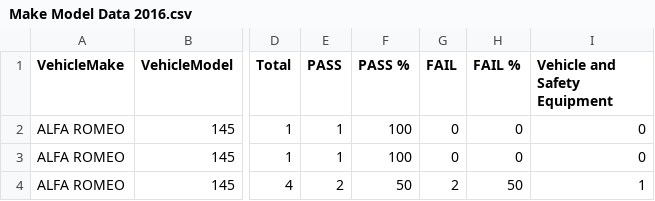
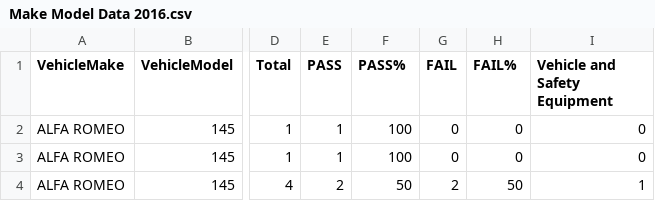
Before and after one commit to aliciabrowne/nctdata, a CSV file: Make Model Data 2016.csv, drawn as a sheet; only a part is shown, gaps mark what is left out; the diff names each change by its address in the sheet, - before the commit and + after, or states it on an @@ line.

Commit message:
Add files via upload

```diff
--- a/Make Model Data 2016.csv
+++ b/Make Model Data 2016.csv
-F1: PASS %
+F1: PASS%
-H1: FAIL %
+H1: FAIL%
```
